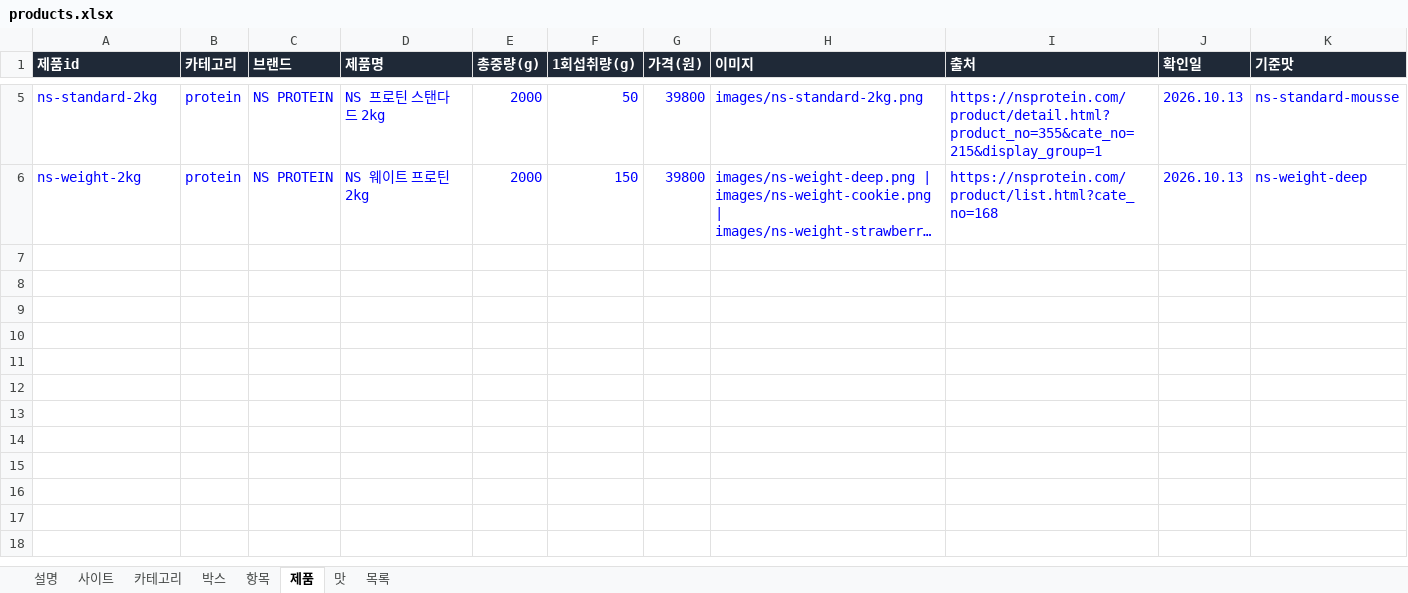
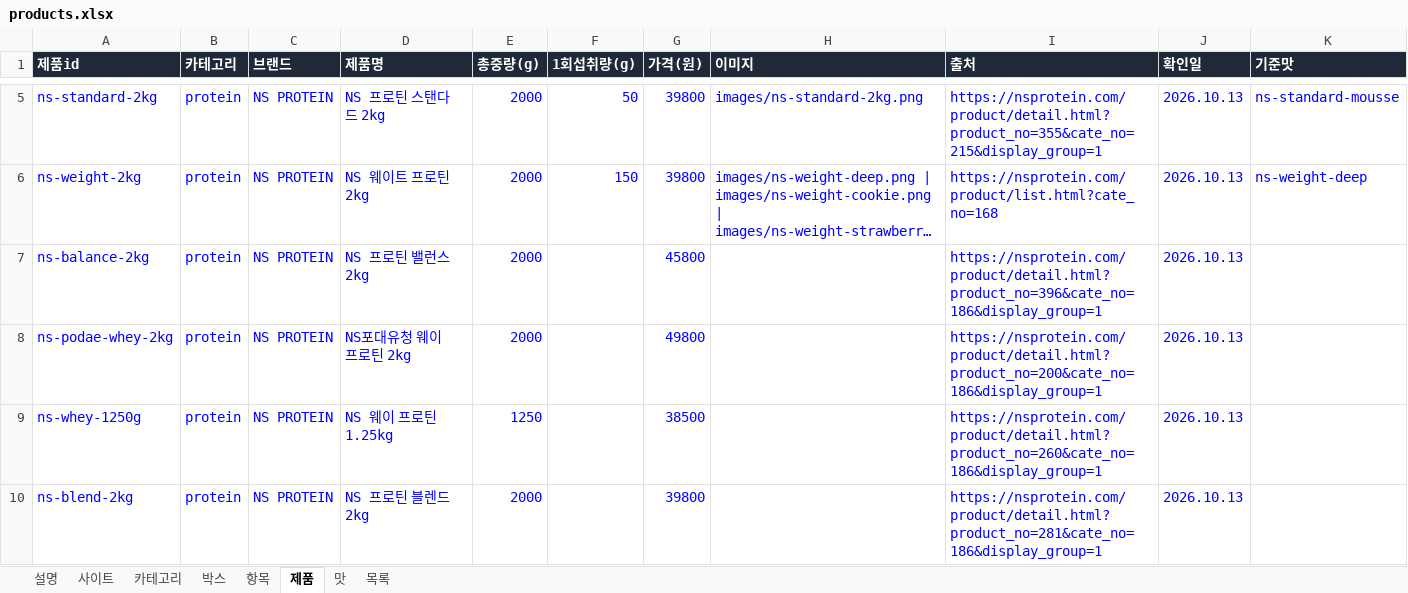
Before and after one commit to kdw123487-arch/foodcompare, an Excel workbook: data/products.xlsx, sheet 제품, drawn as a sheet; only a part is shown, gaps mark what is left out; long unchanged cells end in …; values as stored, in another font and other column widths than the file's, no borders; the diff names each change by its address in the sheet, - before the commit and + after, or states it on an @@ line.

```diff
--- a/data/products.xlsx (sheet 제품)
+++ b/data/products.xlsx (sheet 제품)
+row 7: ns-balance-2kg | protein | NS PROTEIN | NS 프로틴 밸런스 2kg | 2000 |  | 45800 |  | https://nsprotein.com/product/detail.html?product_no=396&cate_no=186&display_group=1 | 2026.10.13
+row 8: ns-podae-whey-2kg | protein | NS PROTEIN | NS포대유청 웨이 프로틴 2kg | 2000 |  | 49800 |  | https://nsprotein.com/product/detail.html?product_no=200&cate_no=186&display_group=1 | 2026.10.13
+row 9: ns-whey-1250g | protein | NS PROTEIN | NS 웨이 프로틴 1.25kg | 1250 |  | 38500 |  | https://nsprotein.com/product/detail.html?product_no=260&cate_no=186&display_group=1 | 2026.10.13
+row 10: ns-blend-2kg | protein | NS PROTEIN | NS 프로틴 블렌드 2kg | 2000 |  | 39800 |  | https://nsprotein.com/product/detail.html?product_no=281&cate_no=186&display_group=1 | 2026.10.13
```
Also changed, not shown: sheet 맛, sheet 사이트, 2 other files.
